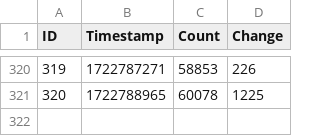
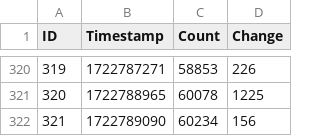
Before and after one commit to Active5850/tarkov_event_demand_and_supply, a CSV file: demand_and_supply_count.csv, drawn as a sheet; only a part is shown, gaps mark what is left out.

Commit message:
Update data 2024-08-05T04:31:32.267910

```diff
--- a/demand_and_supply_count.csv
+++ b/demand_and_supply_count.csv
@@ -321 +321,2 @@ ID,Timestamp,Count,Change
 320,1722788965,60078,1225
+321,1722789090,60234,156
```
